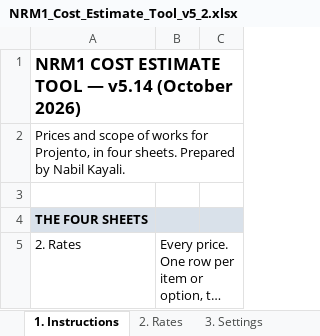
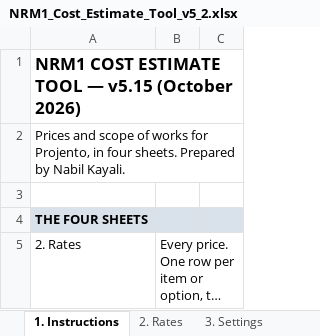
Before and after one commit to MNKayali/estates-ai-tool, an Excel workbook: NRM1_Cost_Estimate_Tool_v5_2.xlsx, sheet 1. Instructions, drawn as a sheet; only a part is shown; long unchanged cells end in …; values as stored, in another font and other column widths than the file's, no borders; the diff names each change by its address in the sheet, - before the commit and + after, or states it on an @@ line.

```diff
--- a/NRM1_Cost_Estimate_Tool_v5_2.xlsx (sheet 1. Instructions)
+++ b/NRM1_Cost_Estimate_Tool_v5_2.xlsx (sheet 1. Instructions)
-A1: …TOOL — v5.14 (October 2026)
+A1: …TOOL — v5.15 (October 2026)
```
Also changed, not shown: sheet 3. Settings, 11 other files.
